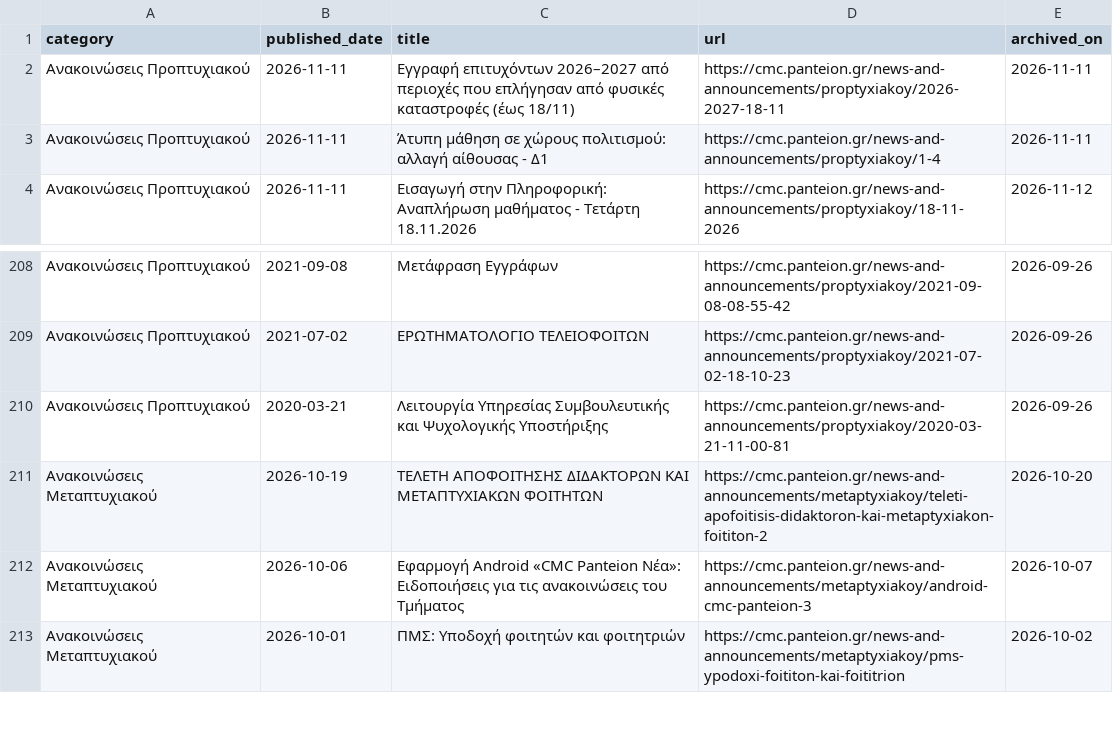
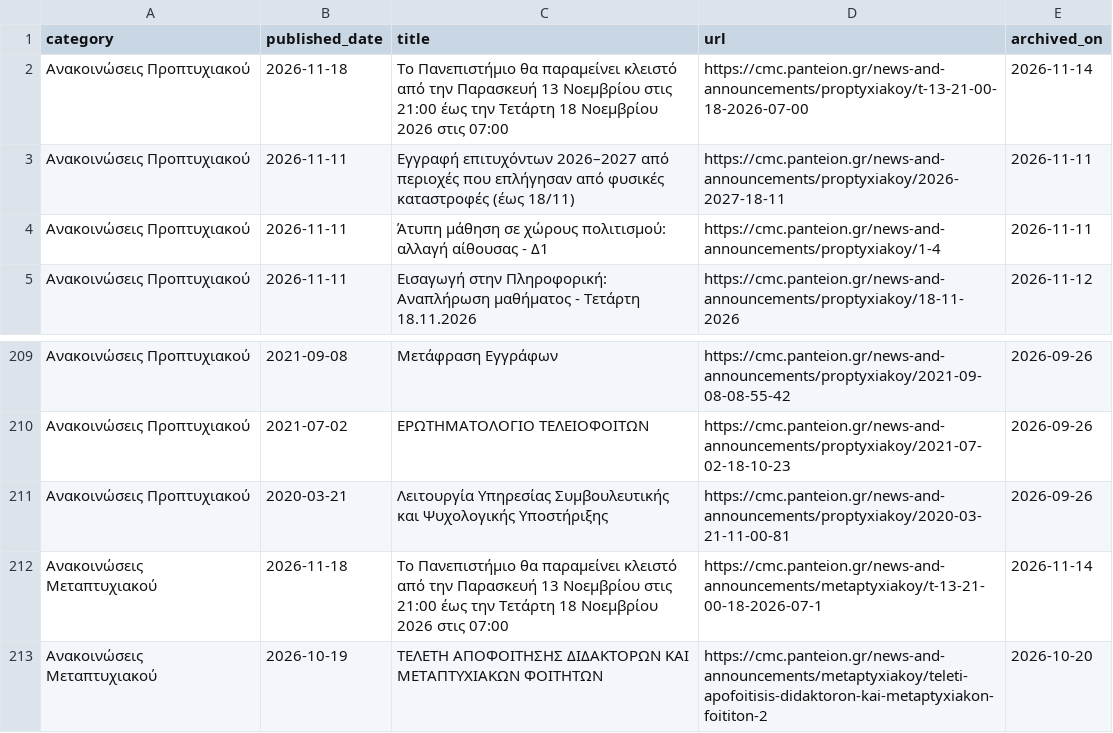
Before and after one commit to ddounas-demetres/cmc-announcements-archive, a CSV file: archive.csv, drawn as a sheet; only a part is shown, gaps mark what is left out; the shorter side is filled out with more unchanged rows.

```diff
--- a/archive.csv
+++ b/archive.csv
@@ -1,2 +1,3 @@
 category,published_date,title,url,archived_on
+Ανακοινώσεις Προπτυχιακού,2026-11-18,Tο Πανεπιστήμιο θα παραμείνει κλειστό από την Παρασκευή 13 Νοεμβρίου στις 21:00 έως την Τετάρτη 18 Νοεμβρίου 2026 στις 07:00,https://cmc.panteion.gr/news-and-announcements/proptyxiakoy/t-13-21-00-18-2026-07-00,2026-11-14
 Ανακοινώσεις Προπτυχιακού,2026-11-11,Εγγραφή επιτυχόντων 2026–2027 από περιοχές που επλήγησαν από φυσικές καταστροφές (έως 18/11),https://cmc.panteion.gr/news-and-announcements/proptyxiakoy/2026-2027-18-11,2026-11-11
@@ -210,2 +211,3 @@ category,published_date,title,url,archived_on
 Ανακοινώσεις Προπτυχιακού,2020-03-21,Λειτουργία Υπηρεσίας Συμβουλευτικής και Ψυχολογικής Υποστήριξης,https://cmc.panteion.gr/news-and-announcements/proptyxiakoy/2020-03-21-11-00-81,2026-09-26
+Ανακοινώσεις Μεταπτυχιακού,2026-11-18,Tο Πανεπιστήμιο θα παραμείνει κλειστό από την Παρασκευή 13 Νοεμβρίου στις 21:00 έως  την Τετάρτη 18 Νοεμβρίου 2026 στις 07:00,https://cmc.panteion.gr/news-and-announcements/metaptyxiakoy/t-13-21-00-18-2026-07-1,2026-11-14
 Ανακοινώσεις Μεταπτυχιακού,2026-10-19,ΤΕΛΕΤΗ ΑΠΟΦΟΙΤΗΣΗΣ ΔΙΔΑΚΤΟΡΩΝ ΚΑΙ ΜΕΤΑΠΤΥΧΙΑΚΩΝ ΦΟΙΤΗΤΩΝ,https://cmc.panteion.gr/news-and-announcements/metaptyxiakoy/teleti-apofoitisis-didaktoron-kai-metaptyxiakon-foititon-2,2026-10-20
```
